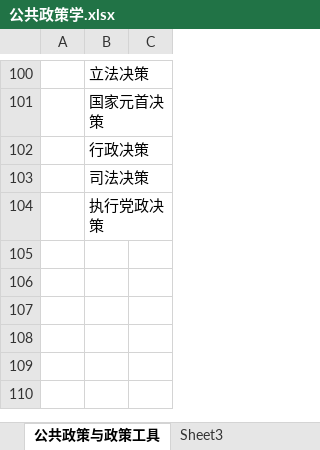
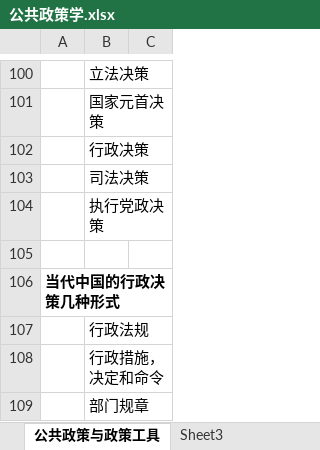
Before and after one commit to xieshiwei/ZK, an Excel workbook: ggzc/公共政策学.xlsx, sheet 公共政策与政策工具, drawn as a sheet; only a part is shown, gaps mark what is left out; values as stored, in another font and other column widths than the file's, no borders; the diff names each change by its address in the sheet, - before the commit and + after, or states it on an @@ line.

Commit message:
ok

```diff
--- a/ggzc/公共政策学.xlsx (sheet 公共政策与政策工具)
+++ b/ggzc/公共政策学.xlsx (sheet 公共政策与政策工具)
+row 105: (empty)
+row 106: 当代中国的行政决策几种形式
+row 107:  | 行政法规
+row 108:  | 行政措施，决定和命令
+row 109:  | 部门规章
```
